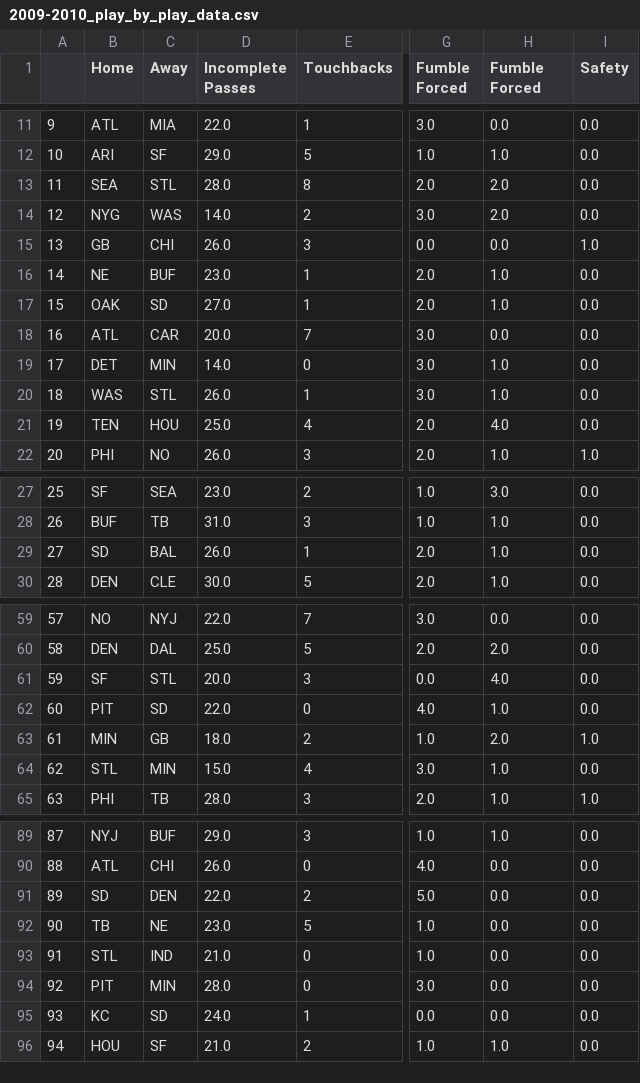
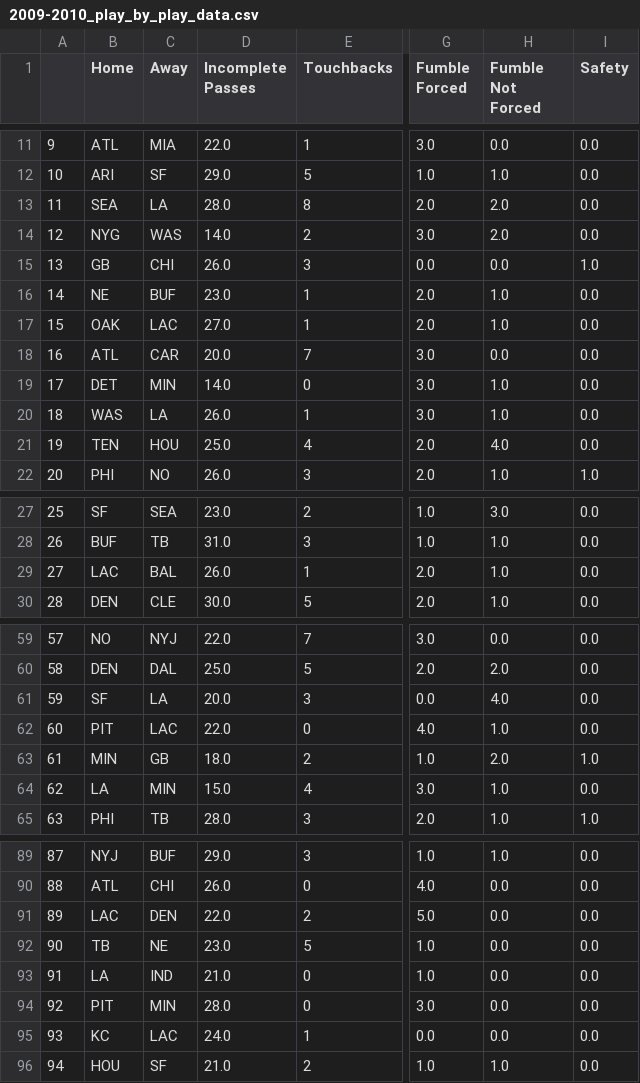
Before and after one commit to anguyen93/CSC_219, a CSV file: processed_nfl_play_by_play_data/2009-2010_play_by_play_data.csv, drawn as a sheet; only a part is shown, gaps mark what is left out; the diff covers the shown part only; the diff names each change by its address in the sheet, - before the commit and + after, or states it on an @@ line.

```diff
--- a/processed_nfl_play_by_play_data/2009-2010_play_by_play_data.csv
+++ b/processed_nfl_play_by_play_data/2009-2010_play_by_play_data.csv
-H1: Fumble Forced
+H1: Fumble Not Forced
-C13 (Away): STL
+C13 (Away): LA
-C17 (Away): SD
+C17 (Away): LAC
-C20 (Away): STL
+C20 (Away): LA
-B29 (Home): SD
+B29 (Home): LAC
-C61 (Away): STL
+C61 (Away): LA
-C62 (Away): SD
+C62 (Away): LAC
-B64 (Home): STL
+B64 (Home): LA
-B91 (Home): SD
+B91 (Home): LAC
-B93 (Home): STL
+B93 (Home): LA
-C95 (Away): SD
+C95 (Away): LAC
```
Also changed, not shown: 22 edited cells elsewhere in this file, processed_nfl_play_by_play_data/2010-2011_play_by_play_data.csv, processed_nfl_play_by_play_data/2011-2012_play_by_play_data.csv, 19 other files.
